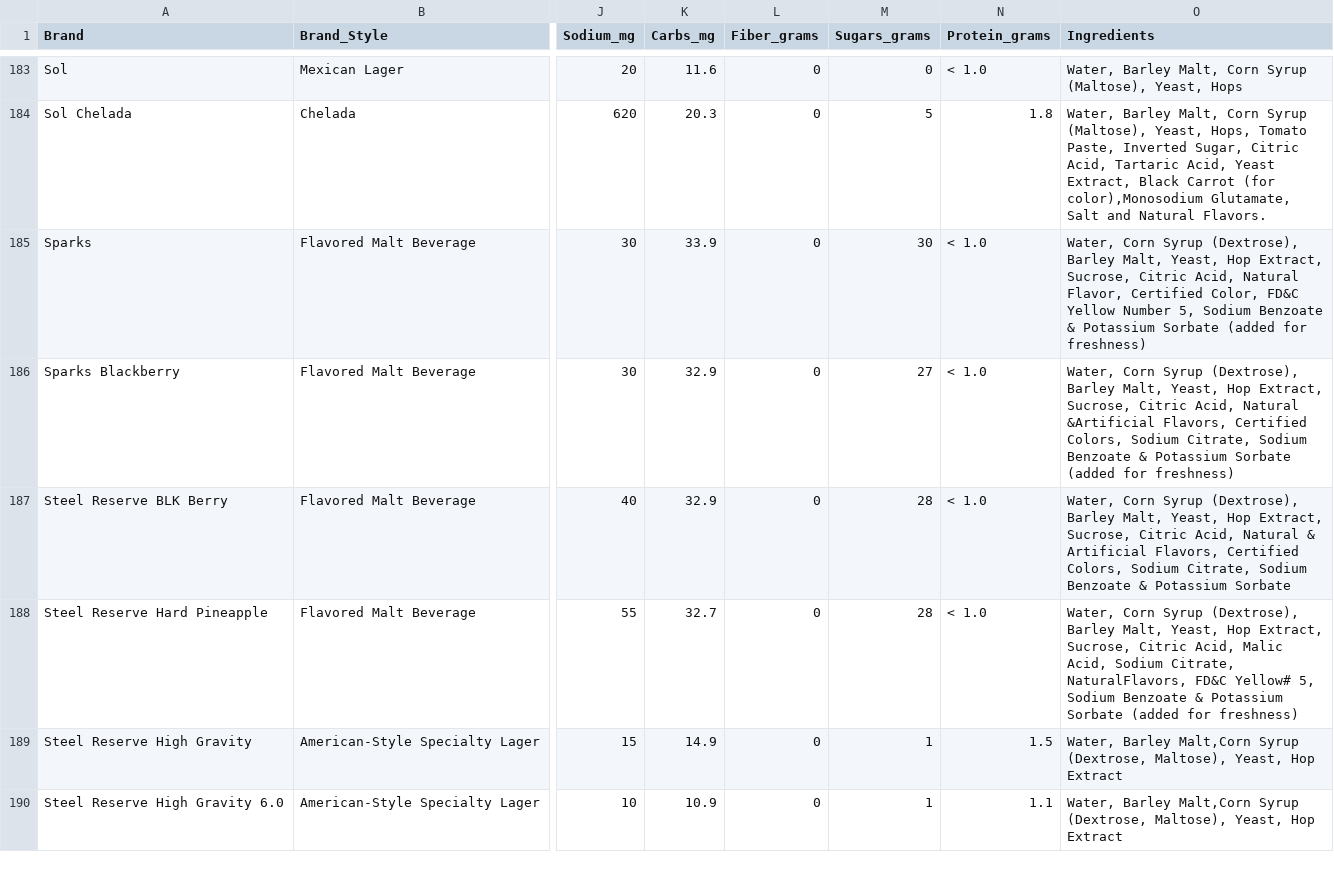
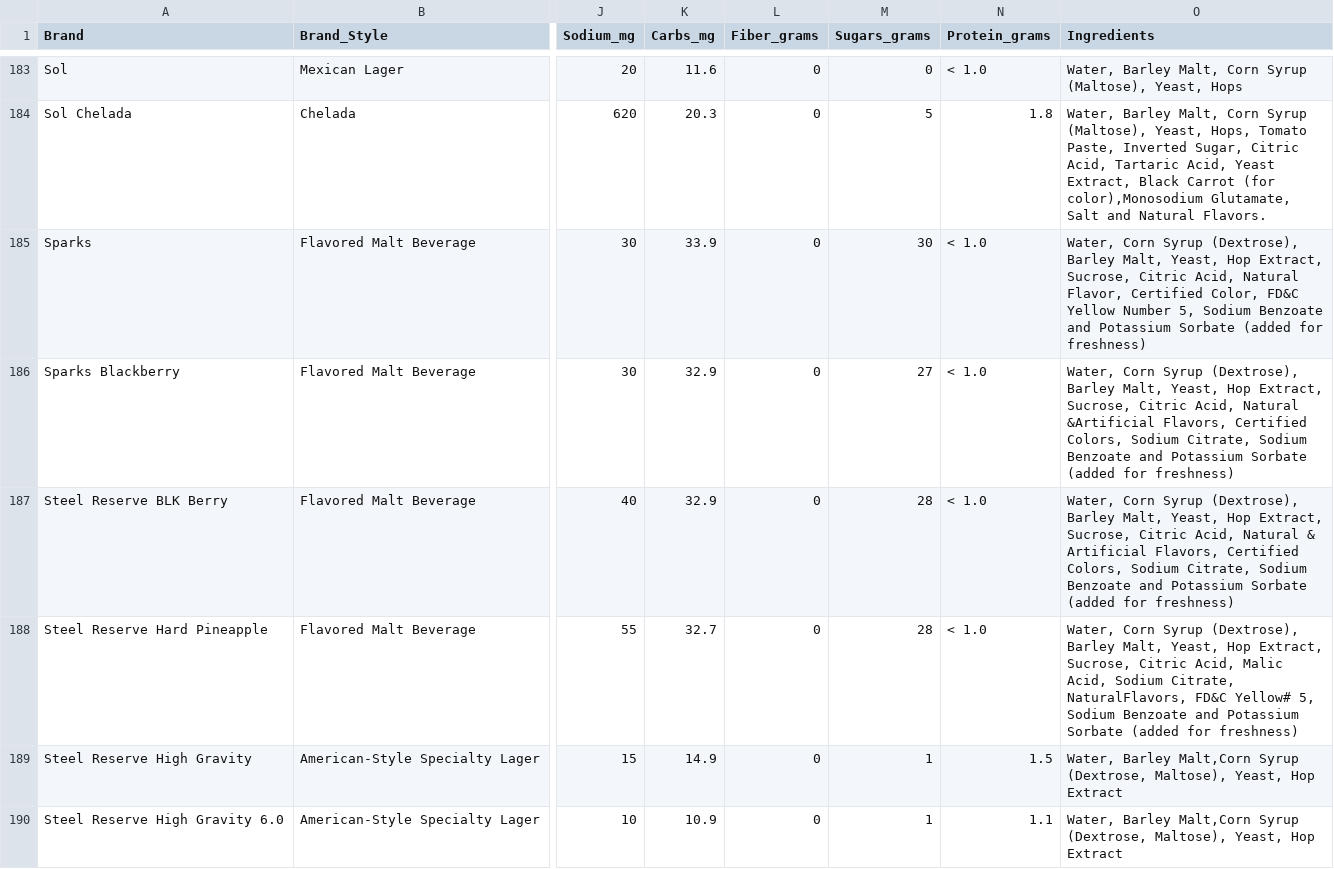
Before and after one commit to spelk24/BeerClustering, a CSV file: data/BeerData.csv, drawn as a sheet; only a part is shown, gaps mark what is left out; the diff covers the shown part only; the diff names each change by its address in the sheet, - before the commit and + after, or states it on an @@ line.

```diff
--- a/data/BeerData.csv
+++ b/data/BeerData.csv
-O185 (Ingredients): …Sodium Benzoate & Potassium Sorbate…
+O185 (Ingredients): …Sodium Benzoate and Potassium Sorbate…
-O186 (Ingredients): …Sodium Benzoate & Potassium Sorbate…
+O186 (Ingredients): …Sodium Benzoate and Potassium Sorbate…
-O187 (Ingredients): …Sodium Benzoate & Potassium Sorbate
+O187 (Ingredients): …Sodium Benzoate and Potassium Sorbate (added for freshness)
-O188 (Ingredients): …Sodium Benzoate & Potassium Sorbate…
+O188 (Ingredients): …Sodium Benzoate and Potassium Sorbate…
```
Also changed, not shown: 38 edited cells elsewhere in this file, 5 other files.
